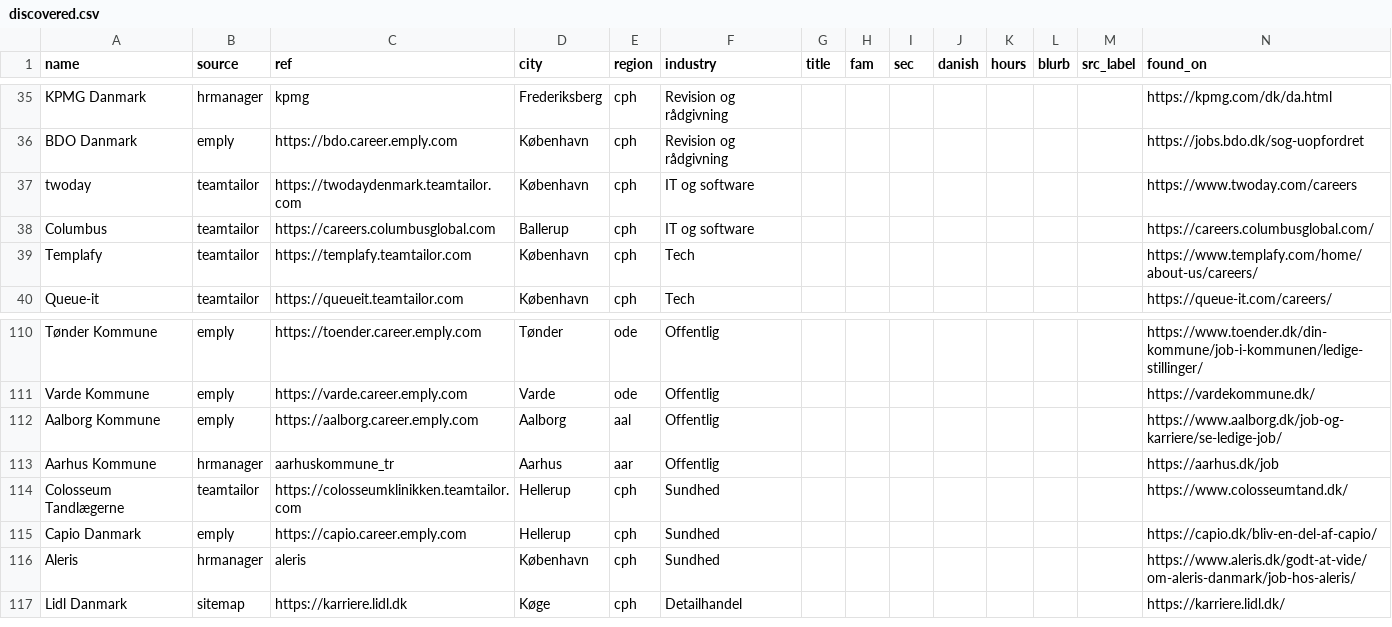
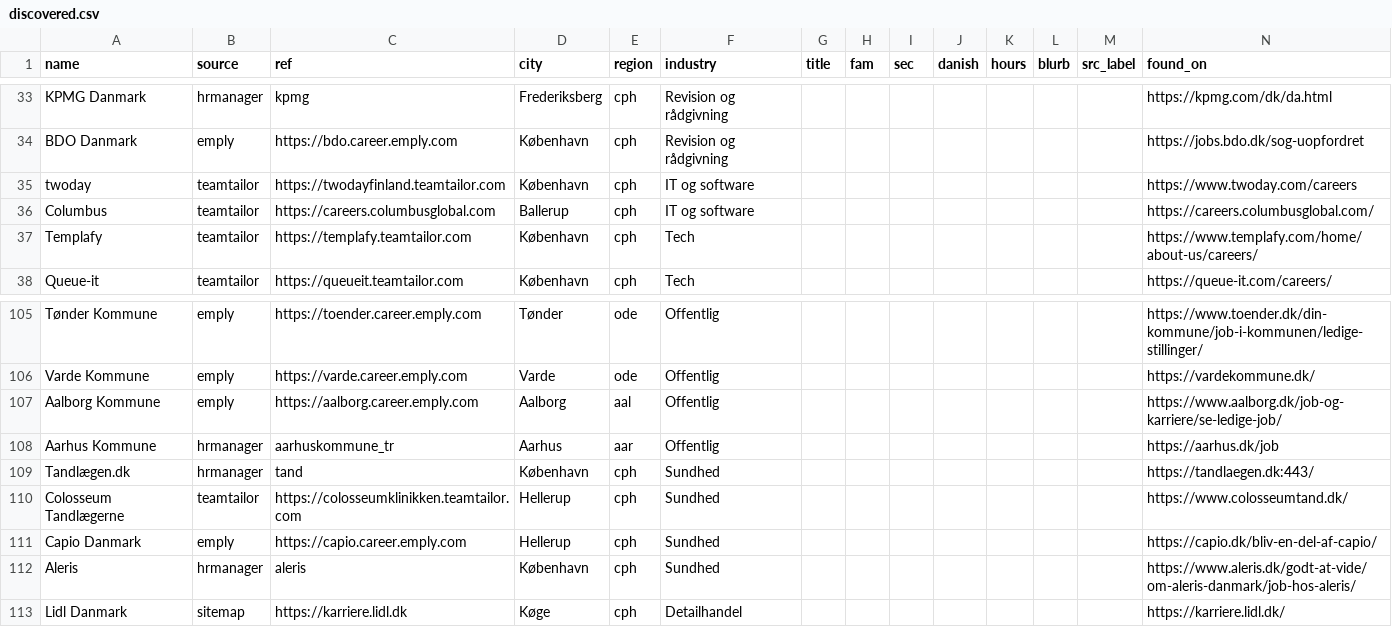
Before and after one commit to matchstudie-source/studiematch, a CSV file: collector/discovered.csv, drawn as a sheet; only a part is shown, gaps mark what is left out; the diff covers the shown part only.

```diff
--- a/collector/discovered.csv
+++ b/collector/discovered.csv
@@ -36,3 +34,3 @@ KPMG Danmark,hrmanager,kpmg,Frederiksberg,cph,Revision og rådgivning,,,,,,,,htt
 BDO Danmark,emply,https://bdo.career.emply.com,København,cph,Revision og rådgivning,,,,,,,,https://jobs.bdo.dk/sog-uopfordret
-twoday,teamtailor,https://twodaydenmark.teamtailor.com,København,cph,IT og software,,,,,,,,https://www.twoday.com/careers
+twoday,teamtailor,https://twodayfinland.teamtailor.com,København,cph,IT og software,,,,,,,,https://www.twoday.com/careers
 Columbus,teamtailor,https://careers.columbusglobal.com,Ballerup,cph,IT og software,,,,,,,,https://careers.columbusglobal.com/
@@ -113,2 +108,3 @@ Aalborg Kommune,emply,https://aalborg.career.emply.com,Aalborg,aal,Offentlig,,,,
 Aarhus Kommune,hrmanager,aarhuskommune_tr,Aarhus,aar,Offentlig,,,,,,,,https://aarhus.dk/job
+Tandlægen.dk,hrmanager,tand,København,cph,Sundhed,,,,,,,,https://tandlaegen.dk:443/
 Colosseum Tandlægerne,teamtailor,https://colosseumklinikken.teamtailor.com,Hellerup,cph,Sundhed,,,,,,,,https://www.colosseumtand.dk/
```
Also changed, not shown: 1 added row and 7 removed rows elsewhere in this file, collector/employers.csv, 5 other files.
